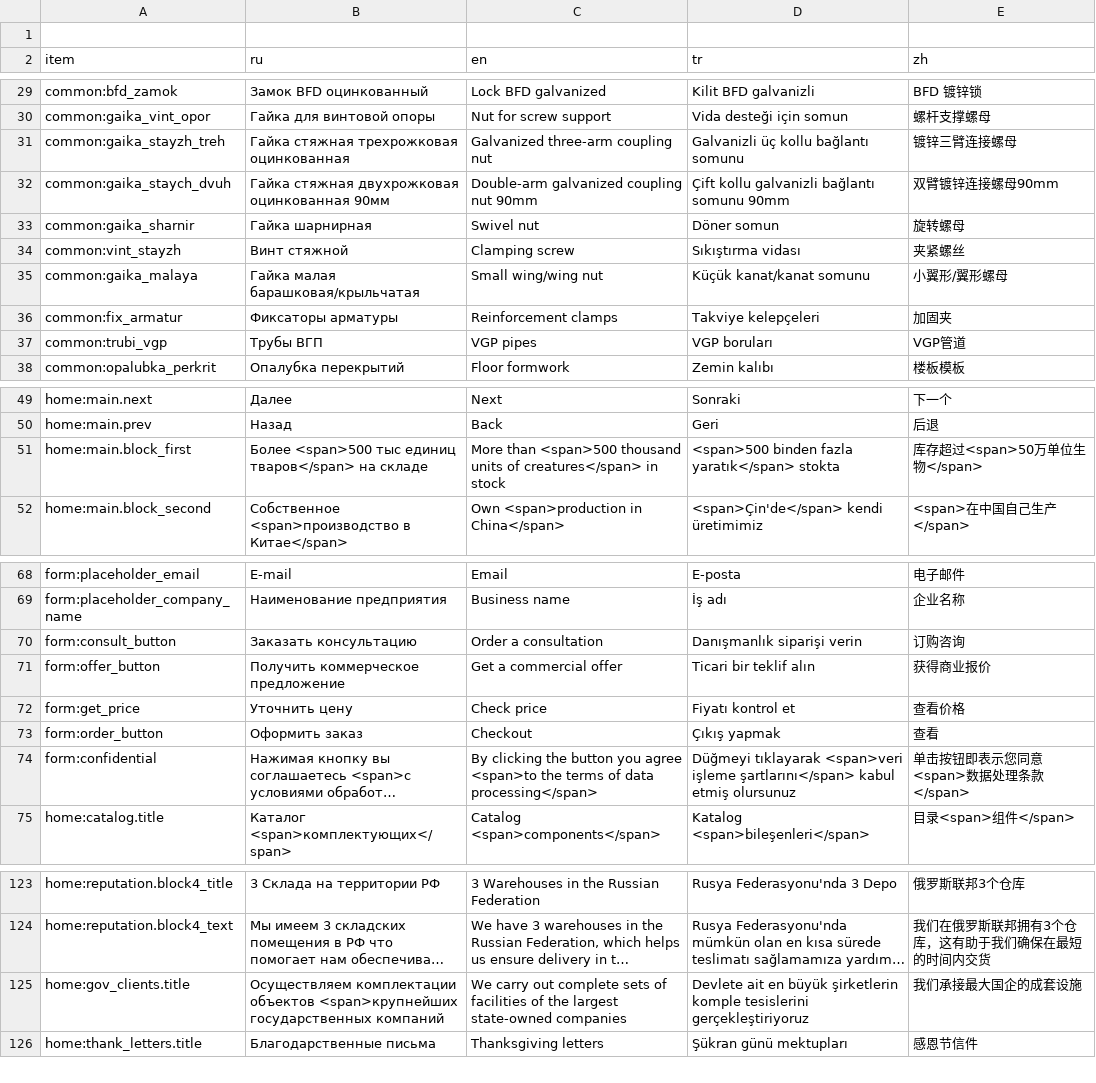
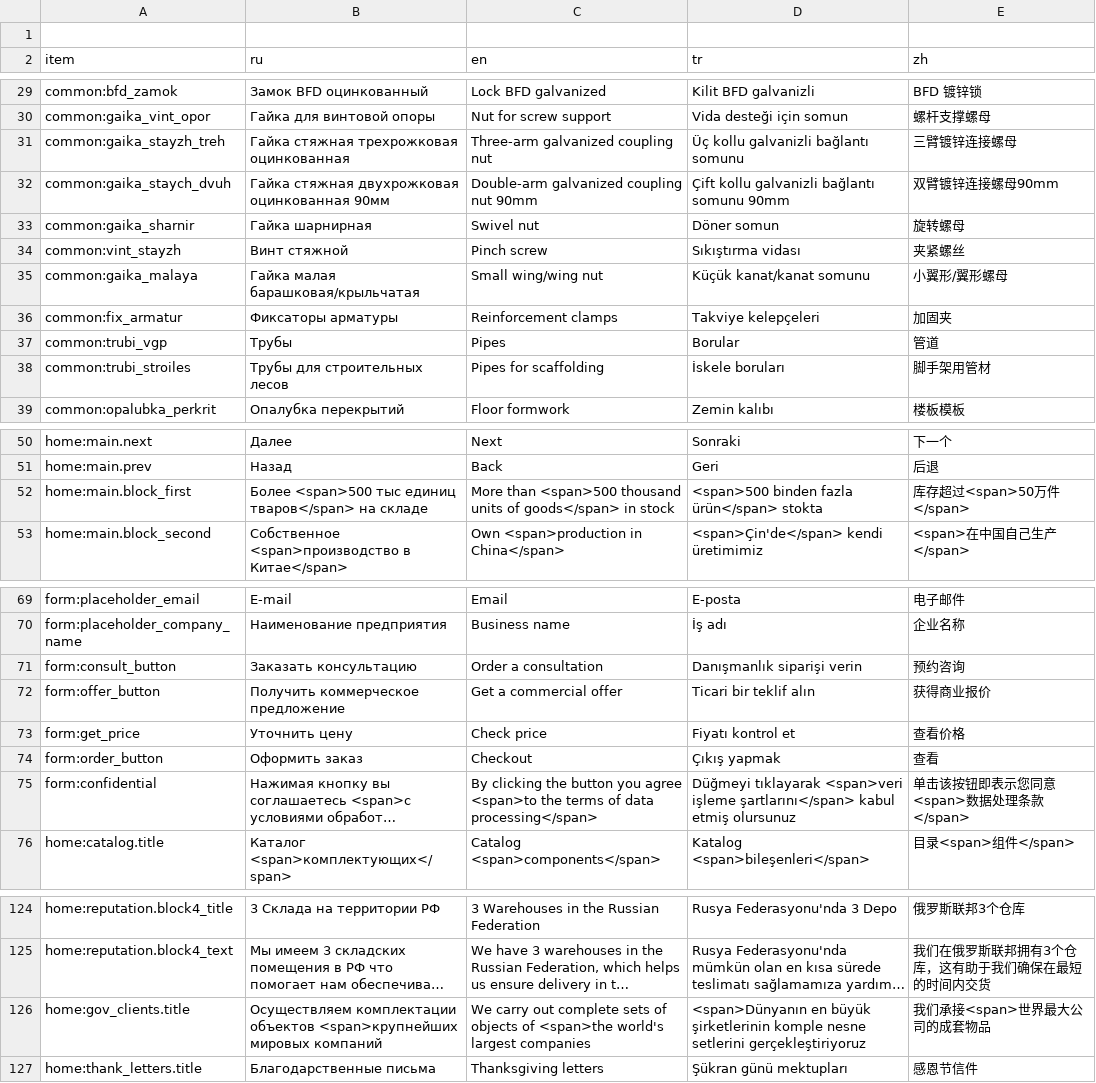
Before and after one commit to lyapkin/visota-front, a TSV file: src/locales/script/translation.tsv, drawn as a sheet; only a part is shown, gaps mark what is left out; long unchanged cells end in …; addresses are those after the commit; the diff covers the shown part only; the diff names each change by its address in the sheet, - before the commit and + after, or states it on an @@ line.

```diff
--- a/src/locales/script/translation.tsv
+++ b/src/locales/script/translation.tsv
-C31 (en): Galvanized three-arm coupling nut
+C31 (en): Three-arm galvanized coupling nut
-D31 (tr): Galvanizli üç kollu bağlantı somunu
+D31 (tr): Üç kollu galvanizli bağlantı somunu
-E31 (zh): 镀锌三臂连接螺母
+E31 (zh): 三臂镀锌连接螺母
-C34 (en): Clamping screw
+C34 (en): Pinch screw
-B37 (ru): Трубы ВГП
+B37 (ru): Трубы
-C37 (en): VGP pipes
+C37 (en): Pipes
-D37 (tr): VGP boruları
+D37 (tr): Borular
-E37 (zh): VGP管道
+E37 (zh): 管道
+row 38: common:trubi_stroiles | Трубы для строительных лесов | Pipes for scaffolding | İskele boruları | 脚手架用管材
-C52 (en): …units of creatures</span> in stock
+C52 (en): …units of goods</span> in stock
-D52 (tr): <span>500 binden fazla yaratık</span> stokta
+D52 (tr): <span>500 binden fazla ürün</span> stokta
-E52 (zh): 库存超过<span>50万单位生物</span>
+E52 (zh): 库存超过<span>50万件</span>
-E71 (zh): 订购咨询
+E71 (zh): 预约咨询
-E75 (zh): 单击按钮即表示您同意<span>数据处理条款</span>
+E75 (zh): 单击该按钮即表示您同意<span>数据处理条款</span>
-B126 (ru): …объектов <span>крупнейших государственных компаний
+B126 (ru): …объектов <span>крупнейших мировых компаний
-C126 (en): …sets of facilities of the largest state-owned companies
+C126 (en): …sets of objects of <span>the world's largest companies
-D126 (tr): Devlete ait en büyük şirketlerin komple tesislerini gerçekleştiriyoruz
+D126 (tr): <span>Dünyanın en büyük şirketlerinin komple nesne setlerini gerçekleştiriyoruz
-E126 (zh): 我们承接最大国企的成套设施
+E126 (zh): 我们承接<span>世界最大公司的成套物品
```
Also changed, not shown: 4 edited cells elsewhere in this file, 32 other files.
